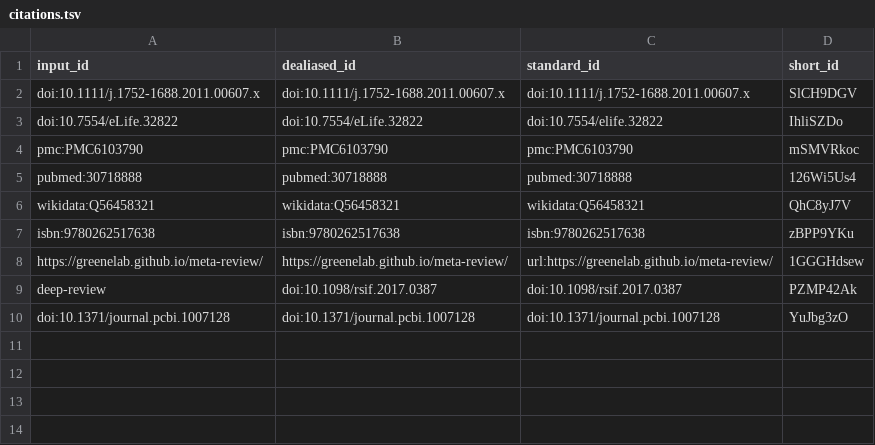
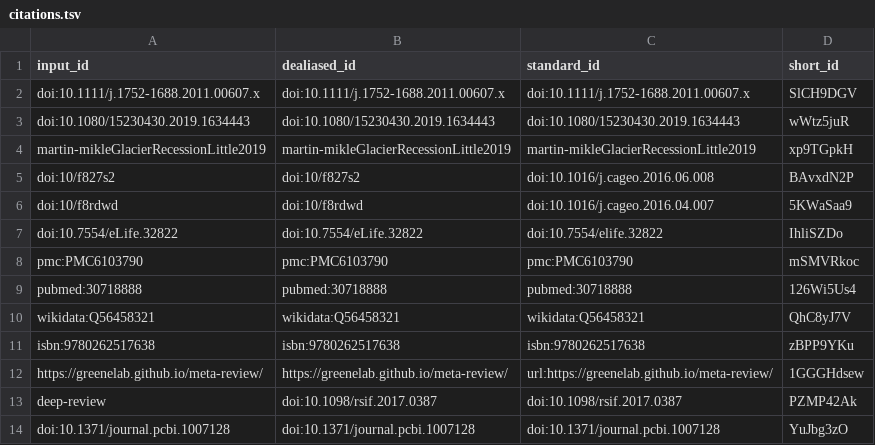
Before and after one commit to Elizabethcase/TetonsGlaciationManuscript, a TSV file: citations.tsv, drawn as a sheet.

```diff
--- a/citations.tsv
+++ b/citations.tsv
@@ -2,2 +2,6 @@ input_id	dealiased_id	standard_id	short_id
 doi:10.1111/j.1752-1688.2011.00607.x	doi:10.1111/j.1752-1688.2011.00607.x	doi:10.1111/j.1752-1688.2011.00607.x	SlCH9DGV
+doi:10.1080/15230430.2019.1634443	doi:10.1080/15230430.2019.1634443	doi:10.1080/15230430.2019.1634443	wWtz5juR
+martin-mikleGlacierRecessionLittle2019	martin-mikleGlacierRecessionLittle2019	martin-mikleGlacierRecessionLittle2019	xp9TGpkH
+doi:10/f827s2	doi:10/f827s2	doi:10.1016/j.cageo.2016.06.008	BAvxdN2P
+doi:10/f8rdwd	doi:10/f8rdwd	doi:10.1016/j.cageo.2016.04.007	5KWaSaa9
 doi:10.7554/eLife.32822	doi:10.7554/eLife.32822	doi:10.7554/elife.32822	IhliSZDo
```
Also changed, not shown: 7 other files.
